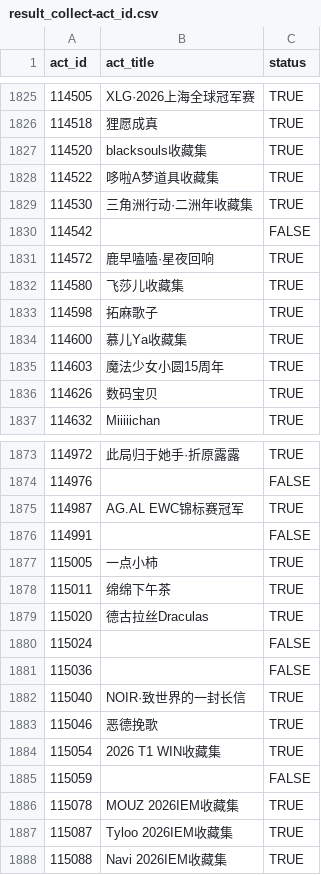
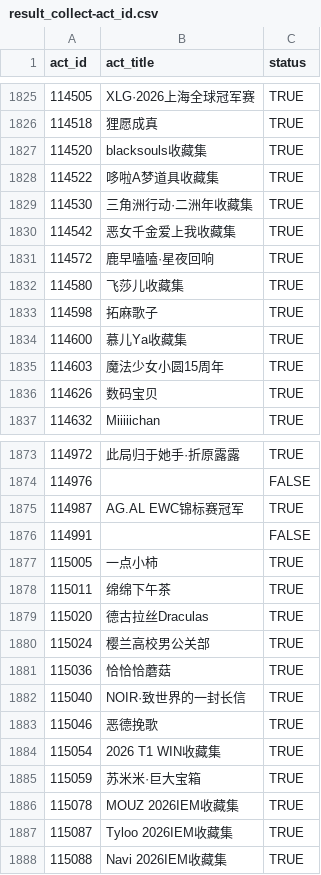
Before and after one commit to CaleyGoldue/bilibili-collections-archive, a CSV file: result_collect-act_id.csv, drawn as a sheet; only a part is shown, gaps mark what is left out.

Commit message:
Add files via upload

```diff
--- a/result_collect-act_id.csv
+++ b/result_collect-act_id.csv
@@ -1829,3 +1829,3 @@
 114530,三角洲行动·二洲年收藏集,TRUE
-114542,,FALSE
+114542,恶女千金爱上我收藏集,TRUE
 114572,鹿早嗑嗑·星夜回响,TRUE
@@ -1879,4 +1879,4 @@
 115020,德古拉丝Draculas,TRUE
-115024,,FALSE
-115036,,FALSE
+115024,樱兰高校男公关部,TRUE
+115036,恰恰恰蘑菇,TRUE
 115040,NOIR·致世界的一封长信,TRUE
@@ -1884,3 +1884,3 @@
 115054,2026 T1 WIN收藏集,TRUE
-115059,,FALSE
+115059,苏米米·巨大宝箱,TRUE
 115078,MOUZ 2026IEM收藏集,TRUE
```
